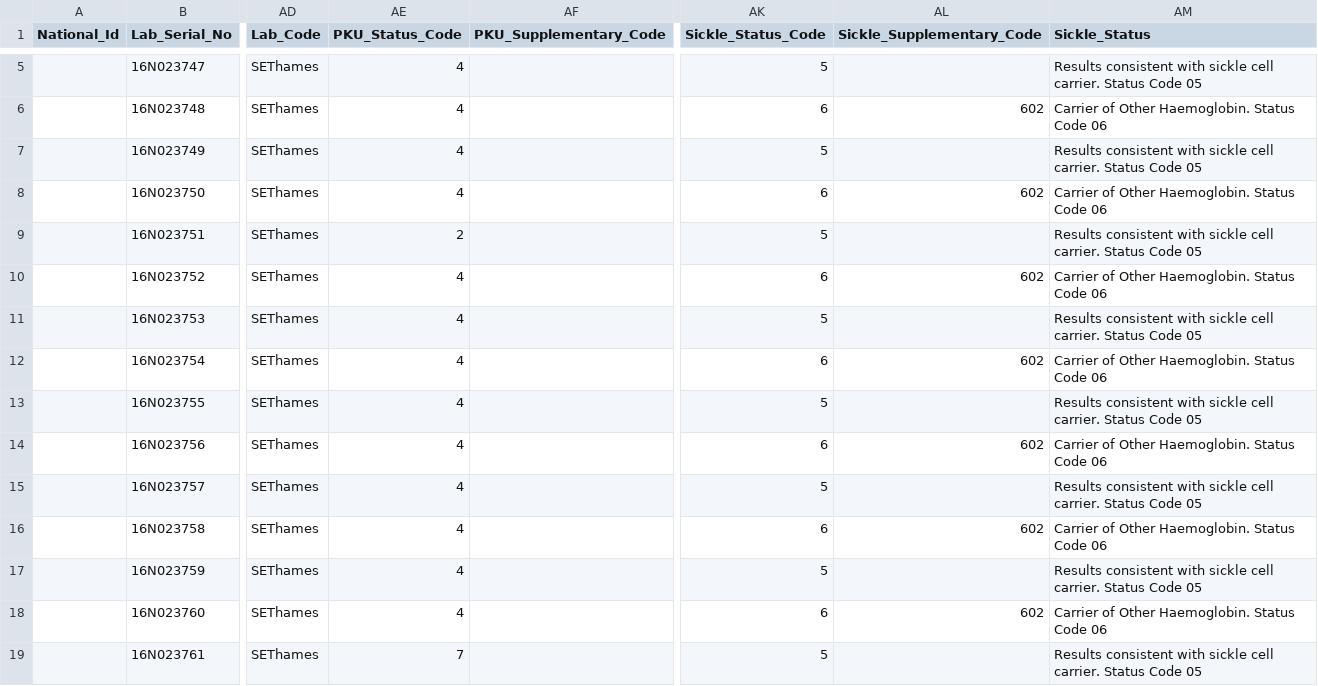
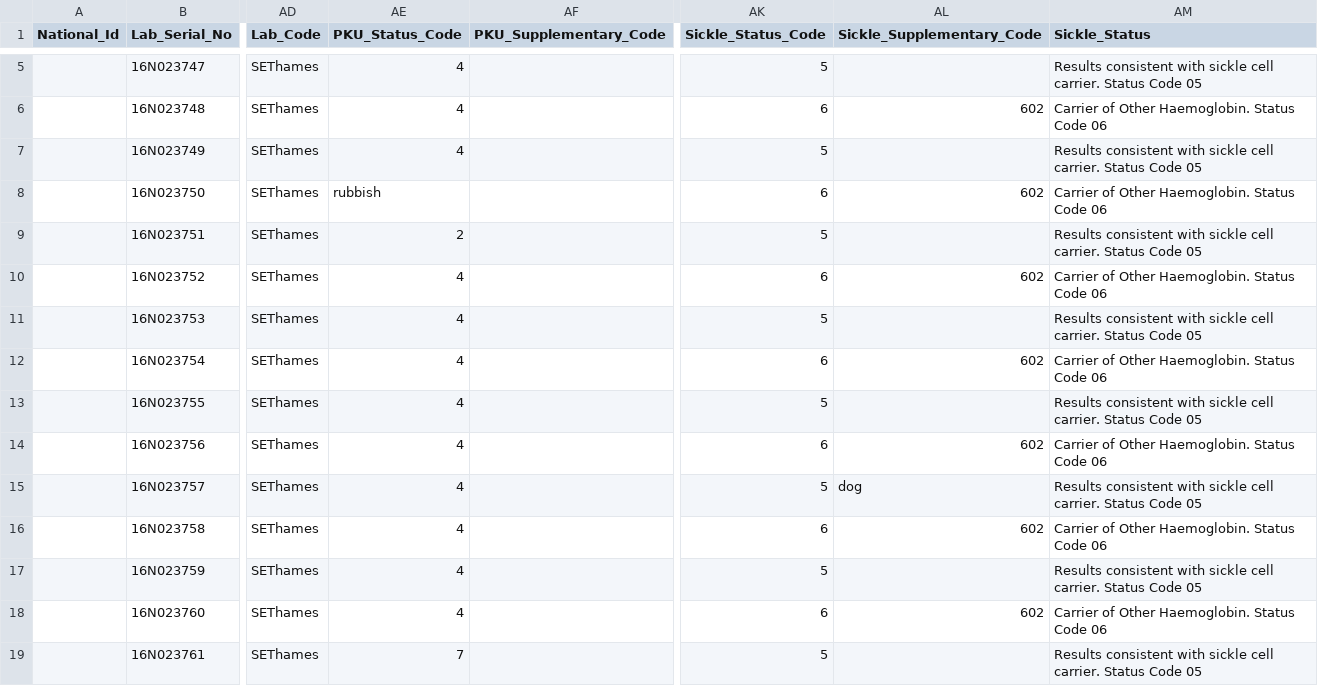
Before and after one commit to childhealth/bloodspot-fhir, a CSV file: src/testing/NBBSTestfile.csv, drawn as a sheet; only a part is shown, gaps mark what is left out; the diff names each change by its address in the sheet, - before the commit and + after, or states it on an @@ line.

Commit message:
Add field label parameter to validateStatusCode method.

```diff
--- a/src/testing/NBBSTestfile.csv
+++ b/src/testing/NBBSTestfile.csv
-AE8 (PKU_Status_Code): 4
+AE8 (PKU_Status_Code): rubbish
-AL15 (Sickle_Supplementary_Code): (empty)
+AL15 (Sickle_Supplementary_Code): dog
```
Also changed, not shown: 6 other files.
